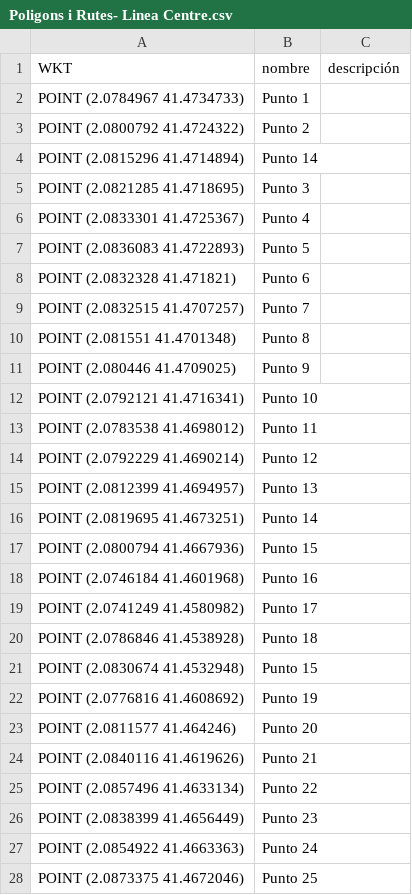
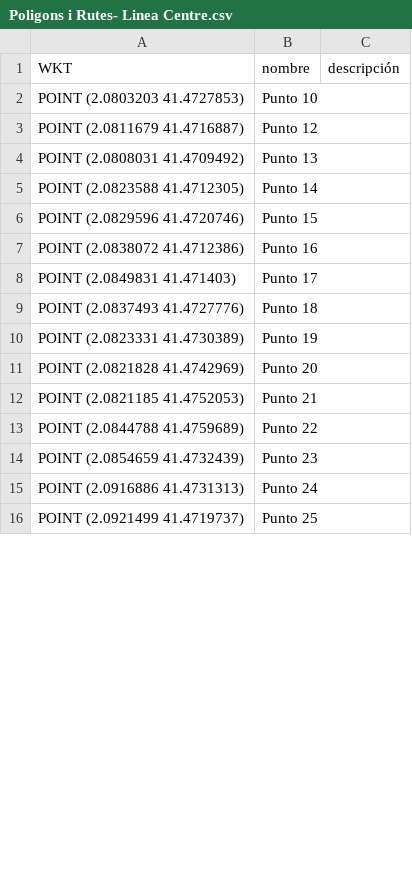
Before and after one commit to bikelogic/rutas-qr, a CSV file: data/Poligons i Rutes- Linea Centre.csv, drawn as a sheet; only a part is shown; the diff covers the shown part only.

```diff
--- a/data/Poligons i Rutes- Linea Centre.csv
+++ b/data/Poligons i Rutes- Linea Centre.csv
@@ -1,28 +1,16 @@
 WKT,nombre,descripción
-"POINT (2.0784967 41.4734733)",Punto 1,
-"POINT (2.0800792 41.4724322)",Punto 2,
-"POINT (2.0815296 41.4714894)",Punto 14,
-"POINT (2.0821285 41.4718695)",Punto 3,
-"POINT (2.0833301 41.4725367)",Punto 4,
-"POINT (2.0836083 41.4722893)",Punto 5,
-"POINT (2.0832328 41.471821)",Punto 6,
-"POINT (2.0832515 41.4707257)",Punto 7,
-"POINT (2.081551 41.4701348)",Punto 8,
-"POINT (2.080446 41.4709025)",Punto 9,
-"POINT (2.0792121 41.4716341)",Punto 10,
-"POINT (2.0783538 41.4698012)",Punto 11,
-"POINT (2.0792229 41.4690214)",Punto 12,
-"POINT (2.0812399 41.4694957)",Punto 13,
-"POINT (2.0819695 41.4673251)",Punto 14,
-"POINT (2.0800794 41.4667936)",Punto 15,
-"POINT (2.0746184 41.4601968)",Punto 16,
-"POINT (2.0741249 41.4580982)",Punto 17,
-"POINT (2.0786846 41.4538928)",Punto 18,
-"POINT (2.0830674 41.4532948)",Punto 15,
-"POINT (2.0776816 41.4608692)",Punto 19,
-"POINT (2.0811577 41.464246)",Punto 20,
-"POINT (2.0840116 41.4619626)",Punto 21,
-"POINT (2.0857496 41.4633134)",Punto 22,
-"POINT (2.0838399 41.4656449)",Punto 23,
-"POINT (2.0854922 41.4663363)",Punto 24,
-"POINT (2.0873375 41.4672046)",Punto 25,
+"POINT (2.0803203 41.4727853)",Punto 10,
+"POINT (2.0811679 41.4716887)",Punto 12,
+"POINT (2.0808031 41.4709492)",Punto 13,
+"POINT (2.0823588 41.4712305)",Punto 14,
+"POINT (2.0829596 41.4720746)",Punto 15,
+"POINT (2.0838072 41.4712386)",Punto 16,
+"POINT (2.0849831 41.471403)",Punto 17,
+"POINT (2.0837493 41.4727776)",Punto 18,
+"POINT (2.0823331 41.4730389)",Punto 19,
+"POINT (2.0821828 41.4742969)",Punto 20,
+"POINT (2.0821185 41.4752053)",Punto 21,
+"POINT (2.0844788 41.4759689)",Punto 22,
+"POINT (2.0854659 41.4732439)",Punto 23,
+"POINT (2.0916886 41.4731313)",Punto 24,
+"POINT (2.0921499 41.4719737)",Punto 25,
```
Also changed, not shown: 10 added rows, 3 removed rows and 20 edited cells elsewhere in this file, data/Poligons i Rutes- Linea Mirasol.csv, 4 other files.
